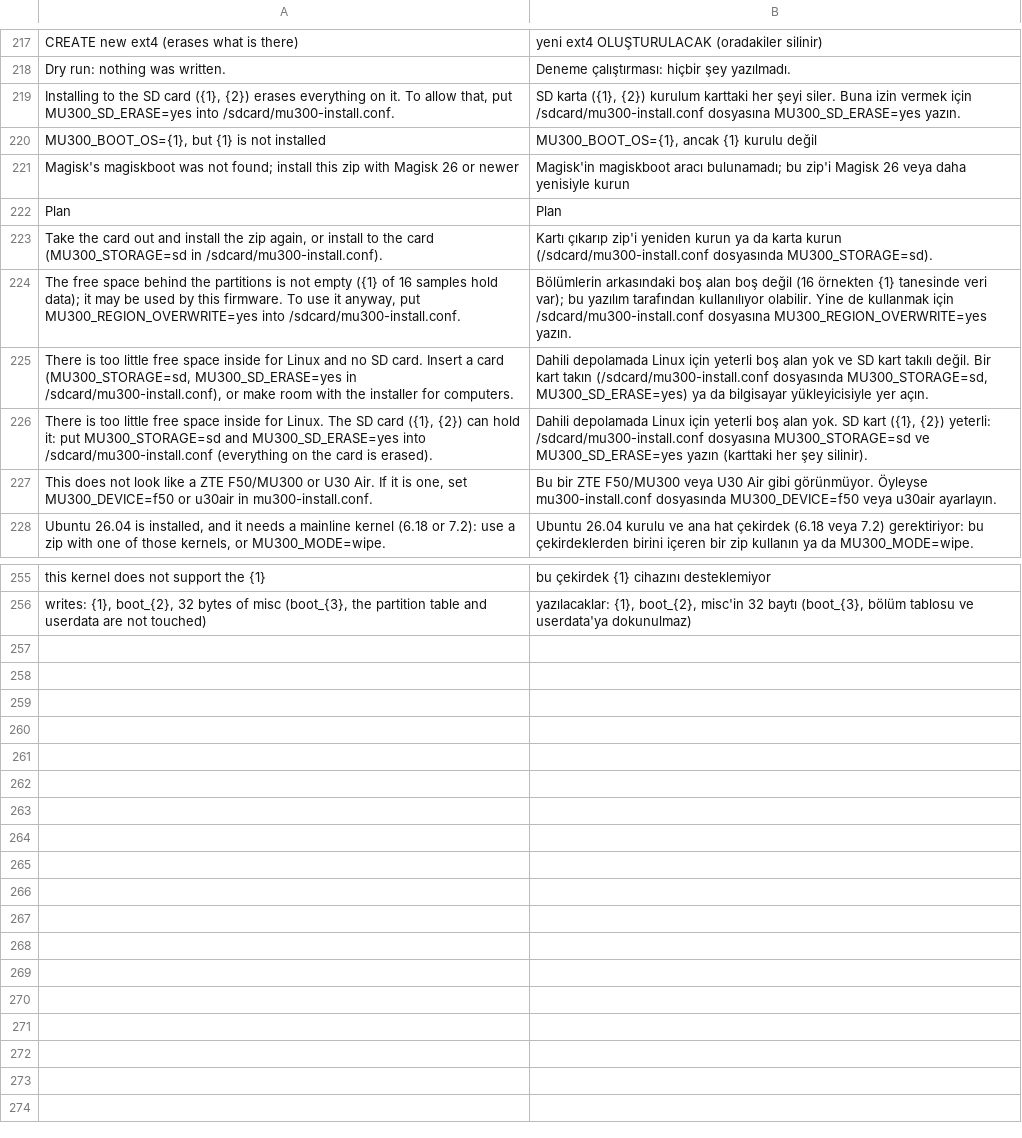
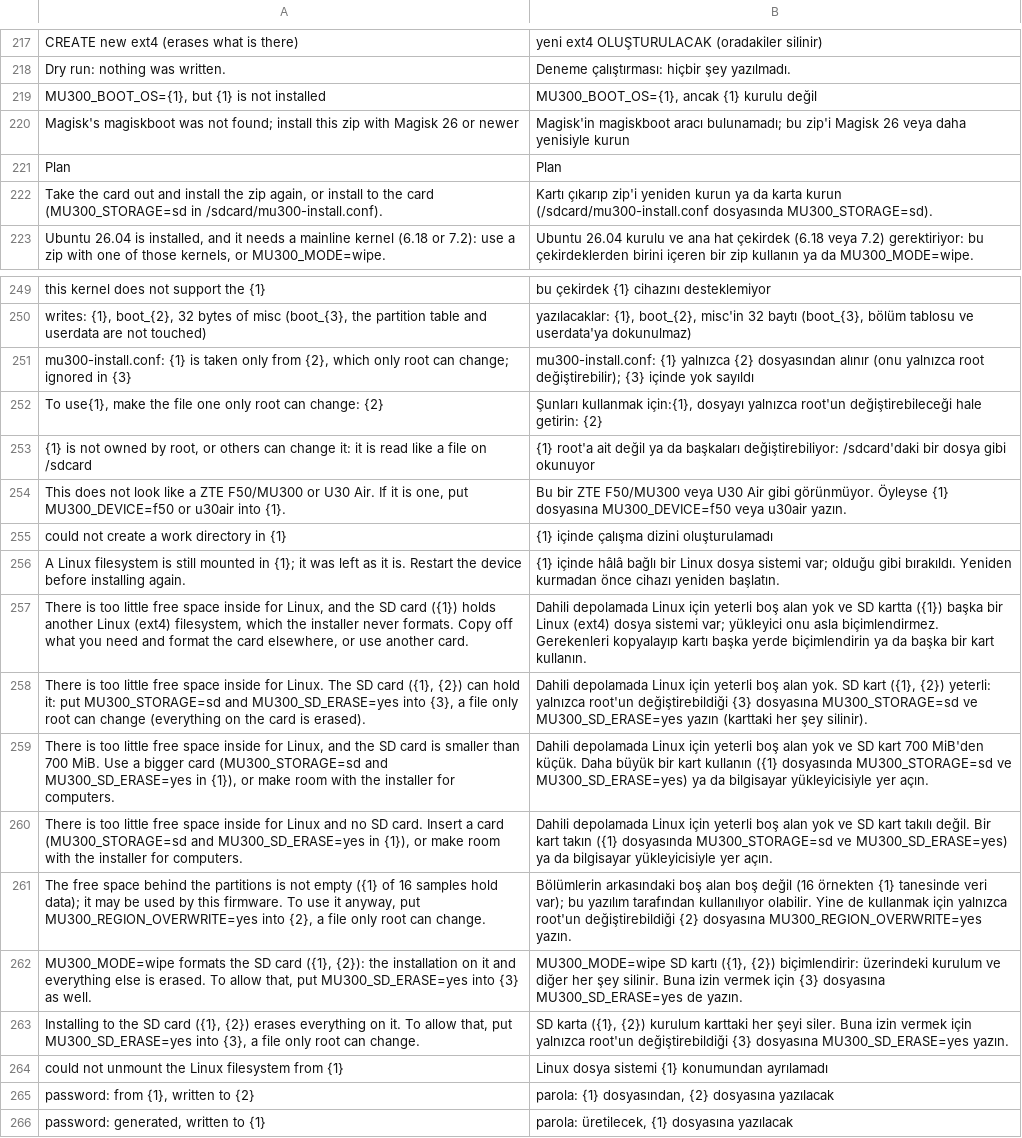
Before and after one commit to AgentFan0315/f50-openwrt, a TSV file: i18n/tr.tsv, drawn as a sheet; only a part is shown, gaps mark what is left out; removed rows and columns are numbered as before the commit, all else as after; the diff covers the shown part only; the diff names each change by its address in the sheet, - before the commit and + after, or states it on an @@ line.

```diff
--- a/i18n/tr.tsv
+++ b/i18n/tr.tsv
-row 219: Installing to the SD card ({1}, {2}) erases everything on it. To allow that, put MU300_SD_ERASE=yes into /sdcard/mu300-install.conf. | SD karta ({1}, {2}) kurulum karttaki her şeyi siler. Buna izin vermek için /sdcard/mu300-install.conf dosyasına MU300_SD_ERASE=yes yazın.
-row 224: The free space behind the partitions is not empty ({1} of 16 samples hold data); it may be used by this firmware. To use it anyway, put MU300_REGION_OVERWRITE=yes into /sdcard/mu300-install.conf. | Bölümlerin arkasındaki boş alan boş değil (16 örnekten {1} tanesinde veri var); bu yazılım tarafından kullanılıyor olabilir. Yine de kullanmak için /sdcard/mu300-install.conf dosyasına MU300_REGION_OVERWRITE=yes yazın.
-row 225: There is too little free space inside for Linux and no SD card. Insert a card (MU300_STORAGE=sd, MU300_SD_ERASE=yes in /sdcard/mu300-install.conf), or make room with the installer for computers. | Dahili depolamada Linux için yeterli boş alan yok ve SD kart takılı değil. Bir kart takın (/sdcard/mu300-install.conf dosyasında MU300_STORAGE=sd, MU300_SD_ERASE=yes) ya da bilgisayar yükleyicisiyle yer açın.
-row 226: There is too little free space inside for Linux. The SD card ({1}, {2}) can hold it: put MU300_STORAGE=sd and MU300_SD_ERASE=yes into /sdcard/mu300-install.conf (everything on the card is erased). | Dahili depolamada Linux için yeterli boş alan yok. SD kart ({1}, {2}) yeterli: /sdcard/mu300-install.conf dosyasına MU300_STORAGE=sd ve MU300_SD_ERASE=yes yazın (karttaki her şey silinir).
-row 227: This does not look like a ZTE F50/MU300 or U30 Air. If it is one, set MU300_DEVICE=f50 or u30air in mu300-install.conf. | Bu bir ZTE F50/MU300 veya U30 Air gibi görünmüyor. Öyleyse mu300-install.conf dosyasında MU300_DEVICE=f50 veya u30air ayarlayın.
+row 251: mu300-install.conf: {1} is taken only from {2}, which only root can change; ignored in {3} | mu300-install.conf: {1} yalnızca {2} dosyasından alınır (onu yalnızca root değiştirebilir); {3} içinde yok sayıldı
+row 252: To use{1}, make the file one only root can change: {2} | Şunları kullanmak için:{1}, dosyayı yalnızca root'un değiştirebileceği hale getirin: {2}
+row 253: {1} is not owned by root, or others can change it: it is read like a file on /sdcard | {1} root'a ait değil ya da başkaları değiştirebiliyor: /sdcard'daki bir dosya gibi okunuyor
+row 254: This does not look like a ZTE F50/MU300 or U30 Air. If it is one, put MU300_DEVICE=f50 or u30air into {1}. | Bu bir ZTE F50/MU300 veya U30 Air gibi görünmüyor. Öyleyse {1} dosyasına MU300_DEVICE=f50 veya u30air yazın.
+row 255: could not create a work directory in {1} | {1} içinde çalışma dizini oluşturulamadı
+row 256: A Linux filesystem is still mounted in {1}; it was left as it is. Restart the device before installing again. | {1} içinde hâlâ bağlı bir Linux dosya sistemi var; olduğu gibi bırakıldı. Yeniden kurmadan önce cihazı yeniden başlatın.
+row 257: There is too little free space inside for Linux, and the SD card ({1}) holds another Linux (ext4) filesystem, which the installer never formats. Copy off what you need and format the card elsewhere, or use another card. | Dahili depolamada Linux için yeterli boş alan yok ve SD kartta ({1}) başka bir Linux (ext4) dosya sistemi var; yükleyici onu asla biçimlendirmez. Gerekenleri kopyalayıp kartı başka yerde biçimlendirin ya da başka bir kart kullanın.
+row 258: There is too little free space inside for Linux. The SD card ({1}, {2}) can hold it: put MU300_STORAGE=sd and MU300_SD_ERASE=yes into {3}, a file only root can change (everything on the card is erased). | Dahili depolamada Linux için yeterli boş alan yok. SD kart ({1}, {2}) yeterli: yalnızca root'un değiştirebildiği {3} dosyasına MU300_STORAGE=sd ve MU300_SD_ERASE=yes yazın (karttaki her şey silinir).
+row 259: There is too little free space inside for Linux, and the SD card is smaller than 700 MiB. Use a bigger card (MU300_STORAGE=sd and MU300_SD_ERASE=yes in {1}), or make room with the installer for computers. | Dahili depolamada Linux için yeterli boş alan yok ve SD kart 700 MiB'den küçük. Daha büyük bir kart kullanın ({1} dosyasında MU300_STORAGE=sd ve MU300_SD_ERASE=yes) ya da bilgisayar yükleyicisiyle yer açın.
+row 260: There is too little free space inside for Linux and no SD card. Insert a card (MU300_STORAGE=sd and MU300_SD_ERASE=yes in {1}), or make room with the installer for computers. | Dahili depolamada Linux için yeterli boş alan yok ve SD kart takılı değil. Bir kart takın ({1} dosyasında MU300_STORAGE=sd ve MU300_SD_ERASE=yes) ya da bilgisayar yükleyicisiyle yer açın.
+row 261: The free space behind the partitions is not empty ({1} of 16 samples hold data); it may be used by this firmware. To use it anyway, put MU300_REGION_OVERWRITE=yes into {2}, a file only root can change. | Bölümlerin arkasındaki boş alan boş değil (16 örnekten {1} tanesinde veri var); bu yazılım tarafından kullanılıyor olabilir. Yine de kullanmak için yalnızca root'un değiştirebildiği {2} dosyasına MU300_REGION_OVERWRITE=yes yazın.
+row 262: MU300_MODE=wipe formats the SD card ({1}, {2}): the installation on it and everything else is erased. To allow that, put MU300_SD_ERASE=yes into {3} as well. | MU300_MODE=wipe SD kartı ({1}, {2}) biçimlendirir: üzerindeki kurulum ve diğer her şey silinir. Buna izin vermek için {3} dosyasına MU300_SD_ERASE=yes de yazın.
+row 263: Installing to the SD card ({1}, {2}) erases everything on it. To allow that, put MU300_SD_ERASE=yes into {3}, a file only root can change. | SD karta ({1}, {2}) kurulum karttaki her şeyi siler. Buna izin vermek için yalnızca root'un değiştirebildiği {3} dosyasına MU300_SD_ERASE=yes yazın.
+row 264: could not unmount the Linux filesystem from {1} | Linux dosya sistemi {1} konumundan ayrılamadı
+row 265: password: from {1}, written to {2} | parola: {1} dosyasından, {2} dosyasına yazılacak
+row 266: password: generated, written to {1} | parola: üretilecek, {1} dosyasına yazılacak
```
Also changed, not shown: 1 removed row elsewhere in this file, i18n/zh.tsv, 6 other files.
